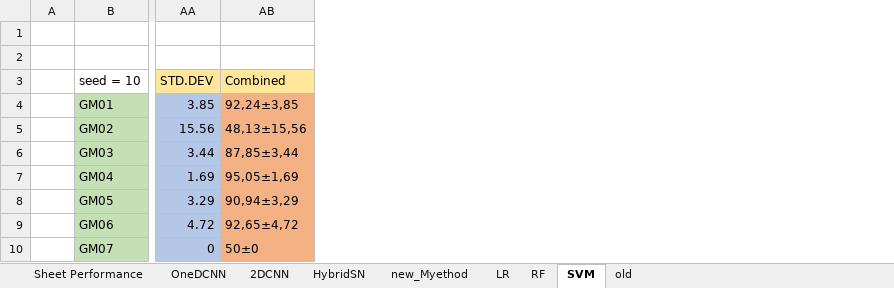
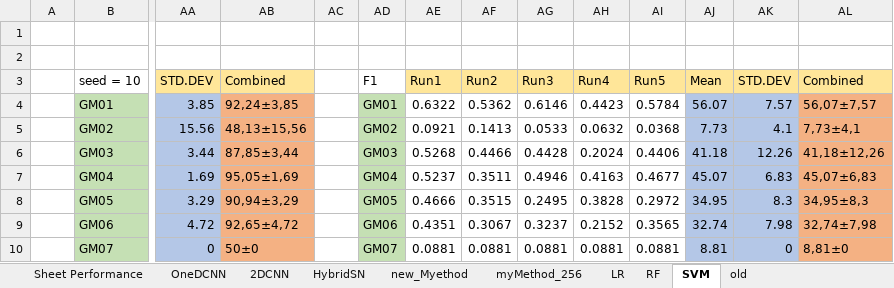
Before and after one commit to FathanAbi/tugas-akhir-model-deteksi-tumpahan-minyakl, an Excel workbook: hasil_testing.xlsx, sheet SVM, drawn as a sheet; only a part is shown, gaps mark what is left out; values as stored, in another font and other column widths than the file's, no borders; the diff names each change by its address in the sheet, - before the commit and + after, or states it on an @@ line.

```diff
--- a/hasil_testing.xlsx (sheet SVM)
+++ b/hasil_testing.xlsx (sheet SVM)
+sheet tab: myMethod_256
+column AC, empty
+column AD, rows 3-10: F1 | GM01 | GM02 | GM03 | GM04 | GM05 | GM06 | GM07
+column AE, rows 3-10: Run1 | 0.6322 | 0.0921 | 0.5268 | 0.5237 | 0.4666 | 0.4351 | 0.0881
+column AF, rows 3-10: Run2 | 0.5362 | 0.1413 | 0.4466 | 0.3511 | 0.3515 | 0.3067 | 0.0881
+column AG, rows 3-10: Run3 | 0.6146 | 0.0533 | 0.4428 | 0.4946 | 0.2495 | 0.3237 | 0.0881
+column AH, rows 3-10: Run4 | 0.4423 | 0.0632 | 0.2024 | 0.4163 | 0.3828 | 0.2152 | 0.0881
+column AI, rows 3-10: Run5 | 0.5784 | 0.0368 | 0.4406 | 0.4677 | 0.2972 | 0.3565 | 0.0881
+column AJ, rows 3-10: Mean | 56.07 | 7.73 | 41.18 | 45.07 | 34.95 | 32.74 | 8.81
+column AK, rows 3-10: STD.DEV | 7.57 | 4.1 | 12.26 | 6.83 | 8.3 | 7.98 | 0
+column AL, rows 3-10: Combined | 56,07±7,57 | 7,73±4,1 | 41,18±12,26 | 45,07±6,83 | 34,95±8,3 | 32,74±7,98 | 8,81±0
```
Also changed, not shown: sheet Sheet Performance, sheet OneDCNN, sheet HybridSN, sheet 2DCNN, sheet RF, sheet new_Myethod, 1 more sheet, 1 other file.
